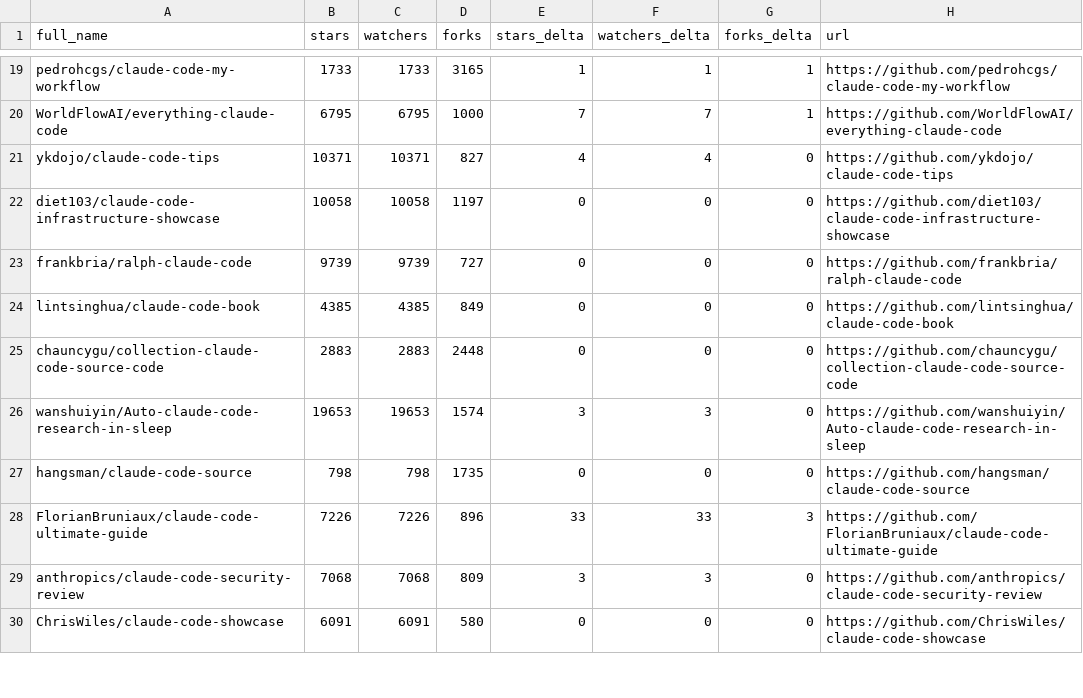
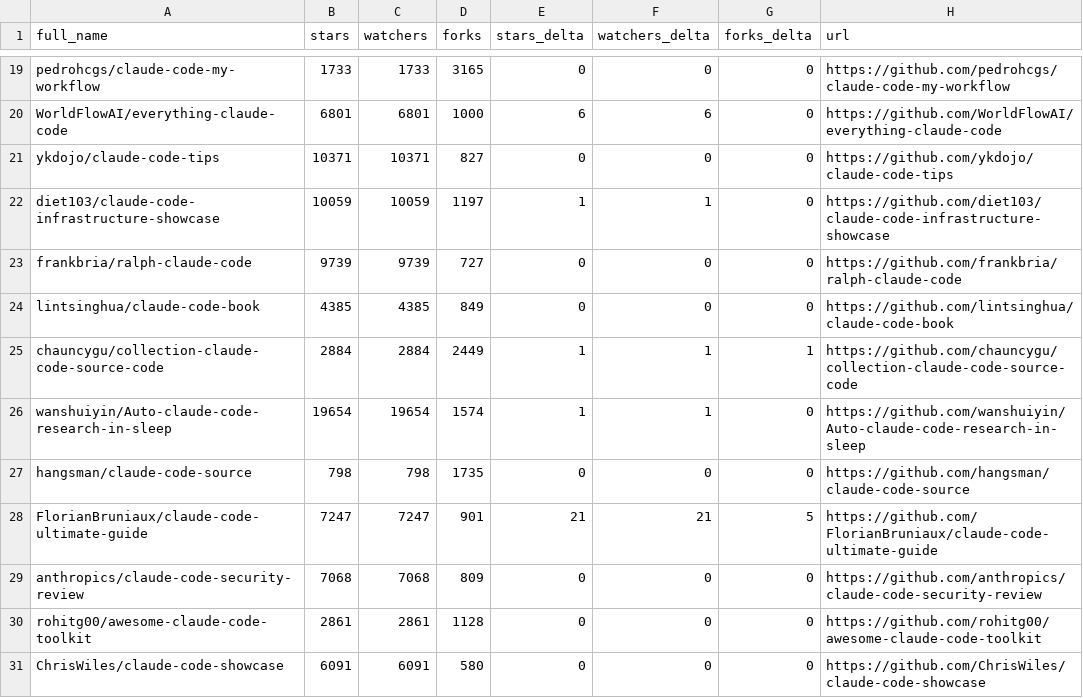
Before and after one commit to gerald-ica/awesome-claude-code, a CSV file: data/repo-ticker.csv, drawn as a sheet; only a part is shown, gaps mark what is left out; the diff covers the shown part only; the diff names each change by its address in the sheet, - before the commit and + after, or states it on an @@ line.

```diff
--- a/data/repo-ticker.csv
+++ b/data/repo-ticker.csv
-E19 (stars_delta): 1
+E19 (stars_delta): 0
-F19 (watchers_delta): 1
+F19 (watchers_delta): 0
-G19:G20 (forks_delta): 1
+G19:G20 (forks_delta): 0
-B20 (stars): 6795
+B20 (stars): 6801
-C20 (watchers): 6795
+C20 (watchers): 6801
-E20 (stars_delta): 7
+E20 (stars_delta): 6
-F20 (watchers_delta): 7
+F20 (watchers_delta): 6
-E21 (stars_delta): 4
+E21 (stars_delta): 0
-F21 (watchers_delta): 4
+F21 (watchers_delta): 0
-B22 (stars): 10058
+B22 (stars): 10059
-C22 (watchers): 10058
+C22 (watchers): 10059
-E22 (stars_delta): 0
+E22 (stars_delta): 1
-F22 (watchers_delta): 0
+F22 (watchers_delta): 1
-B25 (stars): 2883
+B25 (stars): 2884
-C25 (watchers): 2883
+C25 (watchers): 2884
-D25 (forks): 2448
+D25 (forks): 2449
-E25 (stars_delta): 0
+E25 (stars_delta): 1
-F25 (watchers_delta): 0
+F25 (watchers_delta): 1
-G25 (forks_delta): 0
+G25 (forks_delta): 1
-B26 (stars): 19653
+B26 (stars): 19654
-C26 (watchers): 19653
+C26 (watchers): 19654
-E26 (stars_delta): 3
+E26 (stars_delta): 1
-F26 (watchers_delta): 3
+F26 (watchers_delta): 1
-B28 (stars): 7226
+B28 (stars): 7247
-C28 (watchers): 7226
+C28 (watchers): 7247
-D28 (forks): 896
+D28 (forks): 901
-E28 (stars_delta): 33
+E28 (stars_delta): 21
-F28 (watchers_delta): 33
+F28 (watchers_delta): 21
-G28 (forks_delta): 3
+G28 (forks_delta): 5
-E29 (stars_delta): 3
+E29 (stars_delta): 0
-F29 (watchers_delta): 3
+F29 (watchers_delta): 0
@@ row 31 moved to row 30: rohitg00/awesome-claude-code-toolkit @@
```
Also changed, not shown: 3 added rows, 3 removed rows, 6 moved rows and 96 edited cells elsewhere in this file, 2 other files.
